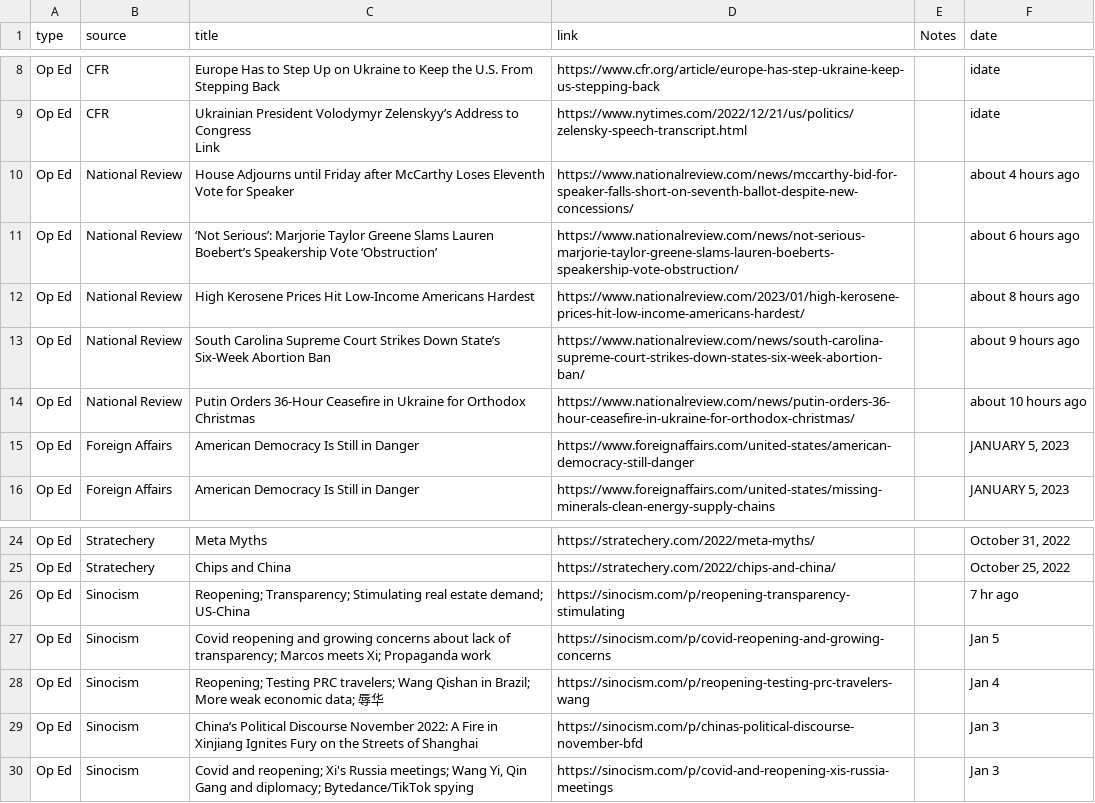
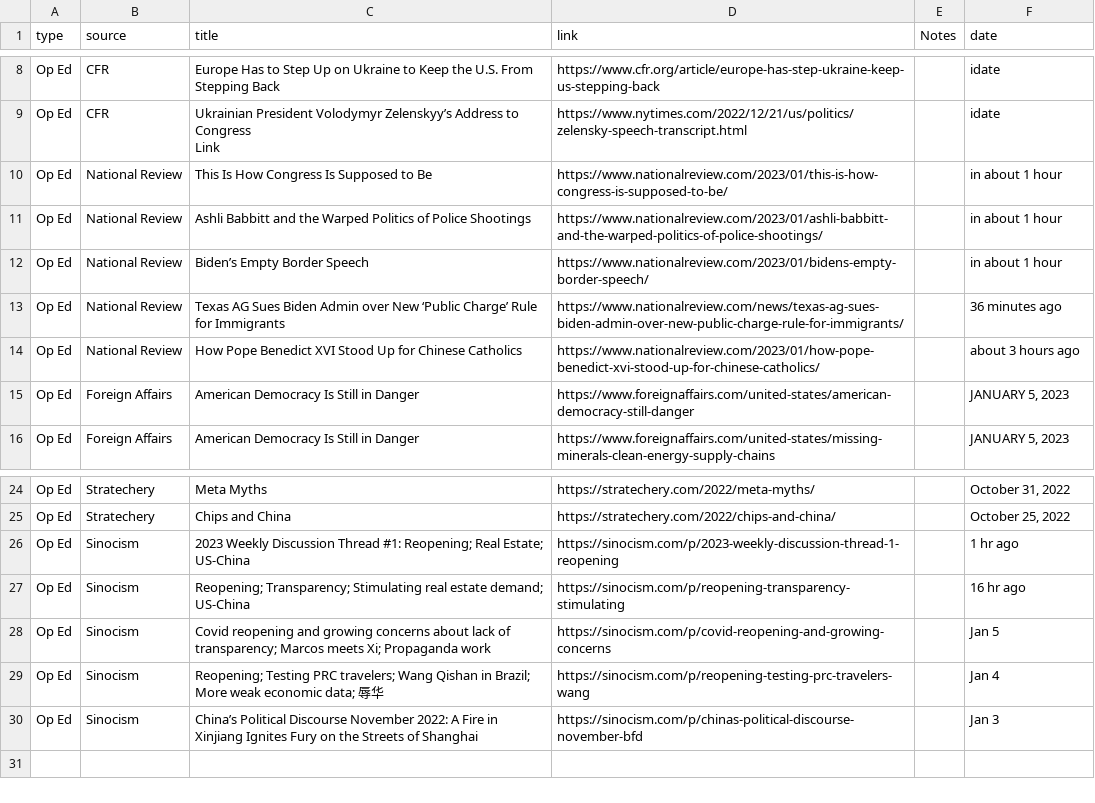
Before and after one commit to jjward25/python.scrapers_daily_update, a CSV file: opeds.csv, drawn as a sheet; only a part is shown, gaps mark what is left out.

```diff
--- a/opeds.csv
+++ b/opeds.csv
@@ -10,7 +10,7 @@ Op Ed,CFR,"Ukrainian President Volodymyr Zelenskyy’s Address to Congress
 Link",https://www.nytimes.com/2022/12/21/us/politics/zelensky-speech-transcript.html,,idate
-Op Ed,National Review,House Adjourns until Friday after McCarthy Loses Eleventh Vote for Speaker,https://www.nationalreview.com/news/mccarthy-bid-for-speaker-falls-short-on-seventh-ballot-despite-new-concessions/,,about 4 hours ago
-Op Ed,National Review,‘Not Serious’: Marjorie Taylor Greene Slams Lauren Boebert’s Speakership Vote ‘Obstruction’,https://www.nationalreview.com/news/not-serious-marjorie-taylor-greene-slams-lauren-boeberts-speakership-vote-obstruction/,,about 6 hours ago
-Op Ed,National Review,High Kerosene Prices Hit Low-Income Americans Hardest,https://www.nationalreview.com/2023/01/high-kerosene-prices-hit-low-income-americans-hardest/,,about 8 hours ago
-Op Ed,National Review,South Carolina Supreme Court Strikes Down State’s Six-Week Abortion Ban,https://www.nationalreview.com/news/south-carolina-supreme-court-strikes-down-states-six-week-abortion-ban/,,about 9 hours ago
-Op Ed,National Review,Putin Orders 36-Hour Ceasefire in Ukraine for Orthodox Christmas,https://www.nationalreview.com/news/putin-orders-36-hour-ceasefire-in-ukraine-for-orthodox-christmas/,,about 10 hours ago
+Op Ed,National Review,This Is How Congress Is Supposed to Be,https://www.nationalreview.com/2023/01/this-is-how-congress-is-supposed-to-be/,,in about 1 hour
+Op Ed,National Review,Ashli Babbitt and the Warped Politics of Police Shootings,https://www.nationalreview.com/2023/01/ashli-babbitt-and-the-warped-politics-of-police-shootings/,,in about 1 hour
+Op Ed,National Review,Biden’s Empty Border Speech,https://www.nationalreview.com/2023/01/bidens-empty-border-speech/,,in about 1 hour
+Op Ed,National Review,Texas AG Sues Biden Admin over New ‘Public Charge’ Rule for Immigrants,https://www.nationalreview.com/news/texas-ag-sues-biden-admin-over-new-public-charge-rule-for-immigrants/,,36 minutes ago
+Op Ed,National Review,How Pope Benedict XVI Stood Up for Chinese Catholics,https://www.nationalreview.com/2023/01/how-pope-benedict-xvi-stood-up-for-chinese-catholics/,,about 3 hours ago
 Op Ed,Foreign Affairs,American Democracy Is Still in Danger,https://www.foreignaffairs.com/united-states/american-democracy-still-danger,,"JANUARY 5, 2023"
@@ -26,3 +26,4 @@ Op Ed,Stratechery,Meta Myths,https://stratechery.com/2022/meta-myths/,,"October
 Op Ed,Stratechery,Chips and China,https://stratechery.com/2022/chips-and-china/,,"October 25, 2022"
-Op Ed,Sinocism,Reopening; Transparency; Stimulating real estate demand; US-China,https://sinocism.com/p/reopening-transparency-stimulating,,7 hr ago
+Op Ed,Sinocism,2023 Weekly Discussion Thread #1: Reopening; Real Estate; US-China,https://sinocism.com/p/2023-weekly-discussion-thread-1-reopening,,1 hr ago
+Op Ed,Sinocism,Reopening; Transparency; Stimulating real estate demand; US-China,https://sinocism.com/p/reopening-transparency-stimulating,,16 hr ago
 Op Ed,Sinocism,Covid reopening and growing concerns about lack of transparency; Marcos meets Xi; Propaganda work,https://sinocism.com/p/covid-reopening-and-growing-concerns,,Jan 5
@@ -30,2 +31 @@ Op Ed,Sinocism,Reopening; Testing PRC travelers; Wang Qishan in Brazil; More wea
 Op Ed,Sinocism,China’s Political Discourse November 2022: A Fire in Xinjiang Ignites Fury on the Streets of Shanghai,https://sinocism.com/p/chinas-political-discourse-november-bfd,,Jan 3
-Op Ed,Sinocism,"Covid and reopening; Xi's Russia meetings; Wang Yi, Qin Gang and diplomacy; Bytedance/TikTok spying",https://sinocism.com/p/covid-and-reopening-xis-russia-meetings,,Jan 3
```
Also changed, not shown: 15 other files.
